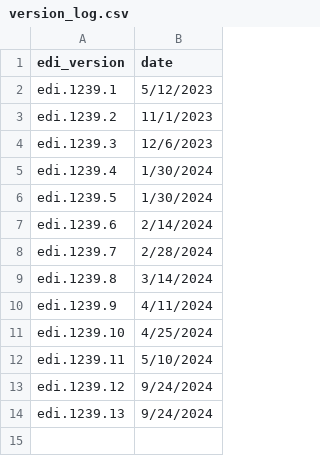
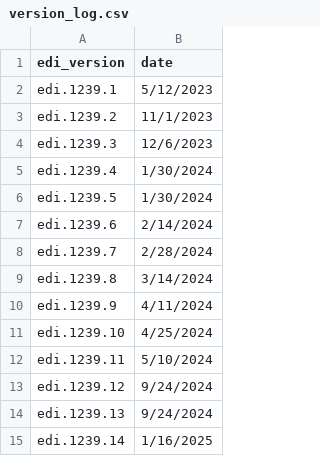
Before and after one commit to SRJPE/jpe-feather-edi, a CSV file: data-raw/version_log.csv, drawn as a sheet.

Commit message:
update version log

```diff
--- a/data-raw/version_log.csv
+++ b/data-raw/version_log.csv
@@ -14 +14,2 @@ edi.1239.12,9/24/2024
 edi.1239.13,9/24/2024
+edi.1239.14,1/16/2025
```
